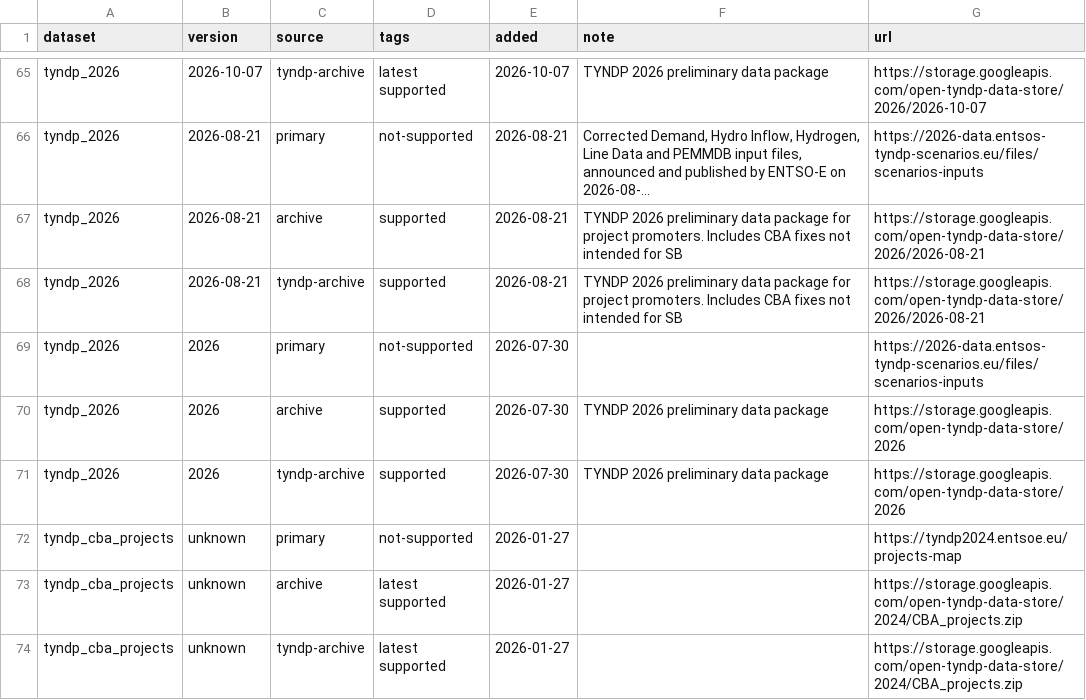
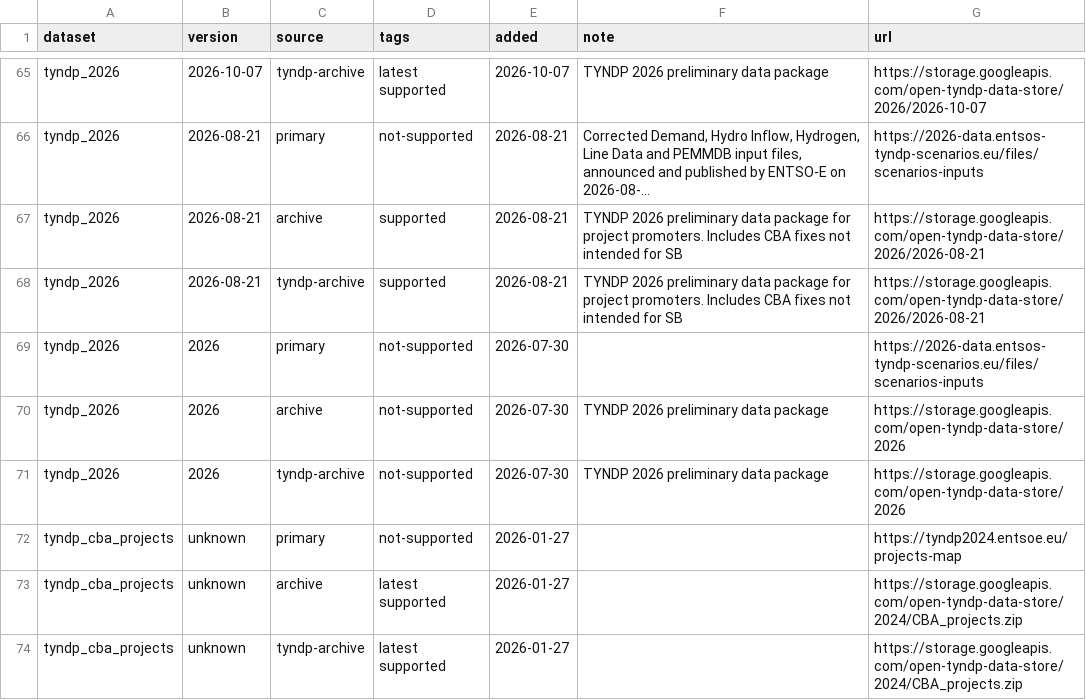
Before and after one commit to open-energy-transition/open-tyndp, a CSV file: data/tyndp_versions.csv, drawn as a sheet; only a part is shown, gaps mark what is left out; long unchanged cells end in ….

Commit message:
refac: keep compatibility with 2026-08-21 version

```diff
--- a/data/tyndp_versions.csv
+++ b/data/tyndp_versions.csv
@@ -69,4 +69,4 @@ tyndp_2026,2026-08-21,tyndp-archive,supported,2026-08-21,TYNDP 2026 preliminary
 tyndp_2026,2026,primary,not-supported,2026-07-30,,https://2026-data.entsos-tyndp-scenarios.eu/files/scenarios-inputs
-tyndp_2026,2026,archive,supported,2026-07-30,TYNDP 2026 preliminary data package,https://storage.googleapis.com/open-tyndp-data-store/2026
-tyndp_2026,2026,tyndp-archive,supported,2026-07-30,TYNDP 2026 preliminary data package,https://storage.googleapis.com/open-tyndp-data-store/2026
+tyndp_2026,2026,archive,not-supported,2026-07-30,TYNDP 2026 preliminary data package,https://storage.googleapis.com/open-tyndp-data-store/2026
+tyndp_2026,2026,tyndp-archive,not-supported,2026-07-30,TYNDP 2026 preliminary data package,https://storage.googleapis.com/open-tyndp-data-store/2026
 tyndp_cba_projects,unknown,primary,not-supported,2026-01-27,,https://tyndp2024.entsoe.eu/projects-map
```
Also changed, not shown: 1 other file.
